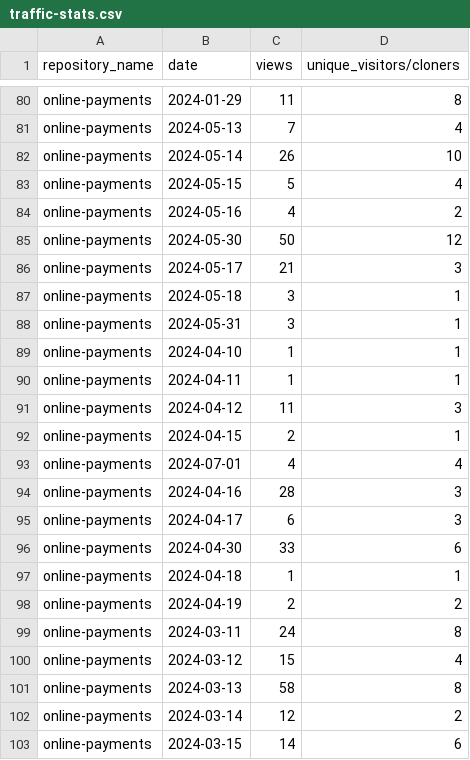
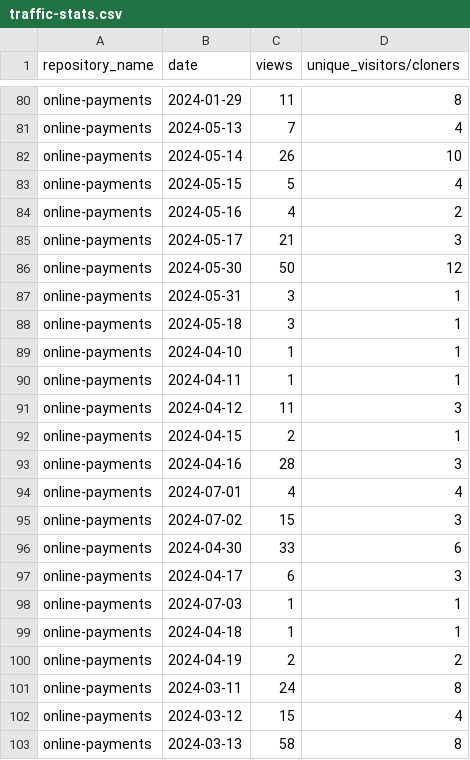
Before and after one commit to jpmorgan-payments/online-payments, a CSV file: metrics/traffic-stats.csv, drawn as a sheet; only a part is shown, gaps mark what is left out; the shorter side is filled out with more unchanged rows; the diff covers the shown part only.

```diff
--- a/metrics/traffic-stats.csv
+++ b/metrics/traffic-stats.csv
@@ -84,6 +84,6 @@ online-payments,2024-05-15,5,4
 online-payments,2024-05-16,4,2
+online-payments,2024-05-17,21,3
 online-payments,2024-05-30,50,12
-online-payments,2024-05-17,21,3
+online-payments,2024-05-31,3,1
 online-payments,2024-05-18,3,1
-online-payments,2024-05-31,3,1
 online-payments,2024-04-10,1,1
@@ -92,6 +92,8 @@ online-payments,2024-04-12,11,3
 online-payments,2024-04-15,2,1
+online-payments,2024-04-16,28,3
 online-payments,2024-07-01,4,4
-online-payments,2024-04-16,28,3
+online-payments,2024-07-02,15,3
+online-payments,2024-04-30,33,6
 online-payments,2024-04-17,6,3
-online-payments,2024-04-30,33,6
+online-payments,2024-07-03,1,1
 online-payments,2024-04-18,1,1
```
Also changed, not shown: 28 moved rows elsewhere in this file, metrics/clone-stats-sorted.csv, metrics/clone-stats.csv, 3 other files.
